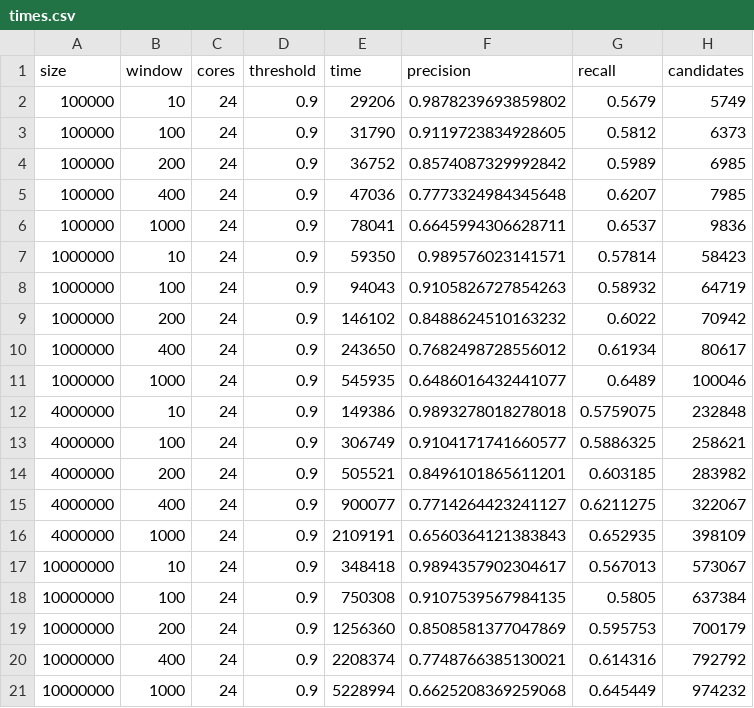
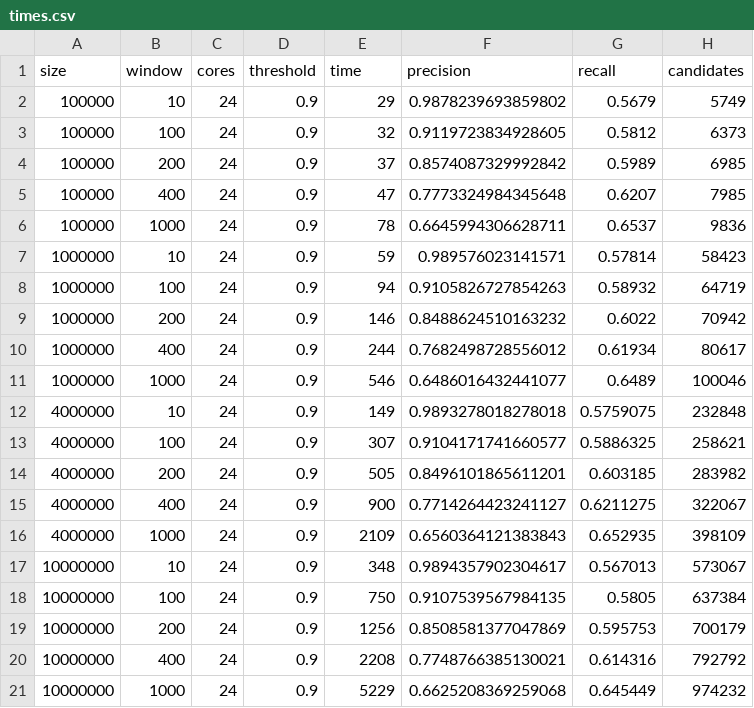
Before and after one commit to mkmik/pace, a CSV file: pace-stats/times.csv, drawn as a sheet.

Commit message:
Normalize times

```diff
--- a/pace-stats/times.csv
+++ b/pace-stats/times.csv
@@ -1,21 +1,21 @@
 size,window, cores, threshold,time,precision,recall,candidates
-100000,10,24,0.9,29206,0.9878239693859802,0.5679,5749
-100000,100,24,0.9,31790,0.9119723834928605,0.5812,6373
-100000,200,24,0.9,36752,0.8574087329992842,0.5989,6985
-100000,400,24,0.9,47036,0.7773324984345648,0.6207,7985
-100000,1000,24,0.9,78041,0.6645994306628711,0.6537,9836
-1000000,10,24,0.9,59350,0.989576023141571,0.57814,58423
-1000000,100,24,0.9,94043,0.9105826727854263,0.58932,64719
-1000000,200,24,0.9,146102,0.8488624510163232,0.6022,70942
-1000000,400,24,0.9,243650,0.7682498728556012,0.61934,80617
-1000000,1000,24,0.9,545935,0.6486016432441077,0.6489,100046
-4000000,10,24,0.9,149386,0.9893278018278018,0.5759075,232848
-4000000,100,24,0.9,306749,0.9104171741660577,0.5886325,258621
-4000000,200,24,0.9,505521,0.8496101865611201,0.603185,283982
-4000000,400,24,0.9,900077,0.7714264423241127,0.6211275,322067
-4000000,1000,24,0.9,2109191,0.6560364121383843,0.652935,398109
-10000000,10,24,0.9,348418,0.9894357902304617,0.567013,573067
-10000000,100,24,0.9,750308,0.9107539567984135,0.5805,637384
-10000000,200,24,0.9,1256360,0.8508581377047869,0.595753,700179
-10000000,400,24,0.9,2208374,0.7748766385130021,0.614316,792792
-10000000,1000,24,0.9,5228994,0.6625208369259068,0.645449,974232
+100000,10,24,0.9,29,0.9878239693859802,0.5679,5749
+100000,100,24,0.9,32,0.9119723834928605,0.5812,6373
+100000,200,24,0.9,37,0.8574087329992842,0.5989,6985
+100000,400,24,0.9,47,0.7773324984345648,0.6207,7985
+100000,1000,24,0.9,78,0.6645994306628711,0.6537,9836
+1000000,10,24,0.9,59,0.989576023141571,0.57814,58423
+1000000,100,24,0.9,94,0.9105826727854263,0.58932,64719
+1000000,200,24,0.9,146,0.8488624510163232,0.6022,70942
+1000000,400,24,0.9,244,0.7682498728556012,0.61934,80617
+1000000,1000,24,0.9,546,0.6486016432441077,0.6489,100046
+4000000,10,24,0.9,149,0.9893278018278018,0.5759075,232848
+4000000,100,24,0.9,307,0.9104171741660577,0.5886325,258621
+4000000,200,24,0.9,505,0.8496101865611201,0.603185,283982
+4000000,400,24,0.9,900,0.7714264423241127,0.6211275,322067
+4000000,1000,24,0.9,2109,0.6560364121383843,0.652935,398109
+10000000,10,24,0.9,348,0.9894357902304617,0.567013,573067
+10000000,100,24,0.9,750,0.9107539567984135,0.5805,637384
+10000000,200,24,0.9,1256,0.8508581377047869,0.595753,700179
+10000000,400,24,0.9,2208,0.7748766385130021,0.614316,792792
+10000000,1000,24,0.9,5229,0.6625208369259068,0.645449,974232
```
